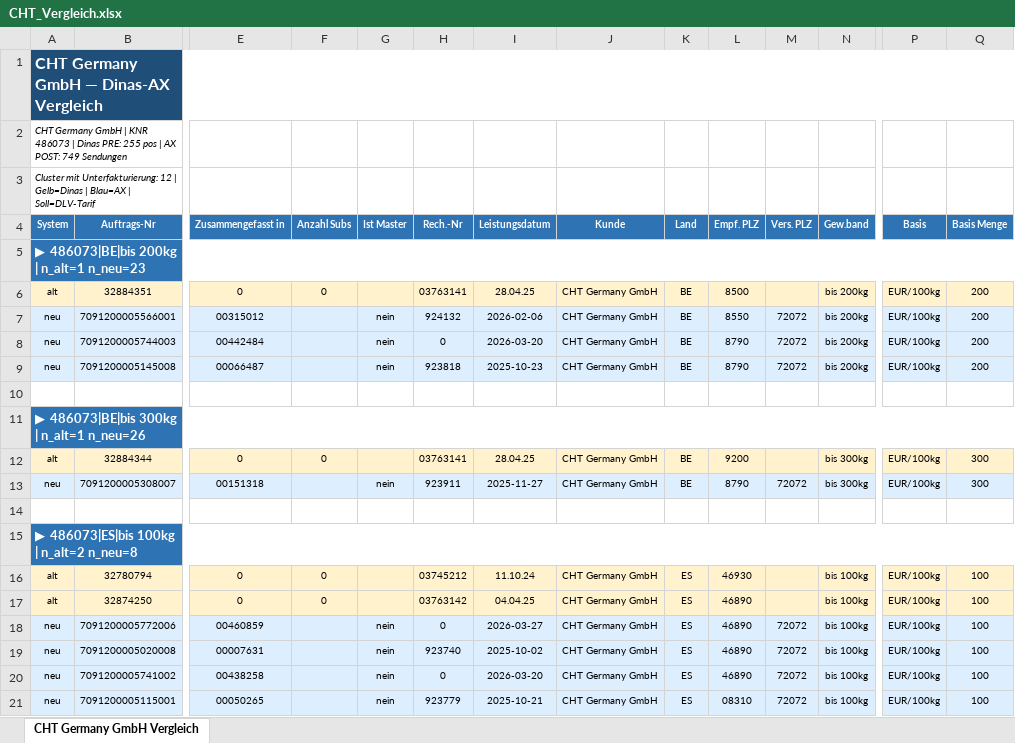
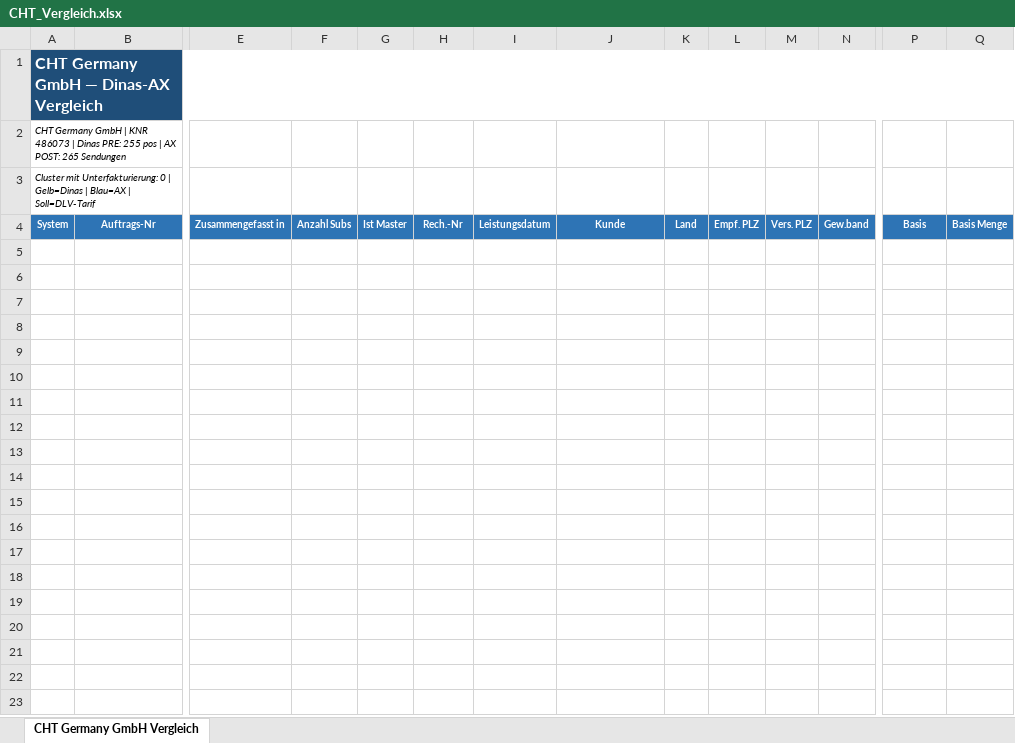
Before and after one commit to cengel-cengel/TMS, an Excel workbook: output/erka_lieferung/CHT_Vergleich.xlsx, sheet CHT Germany GmbH Vergleich, drawn as a sheet; only a part is shown, gaps mark what is left out; values as stored, in another font and other column widths than the file's, no borders; rows hold the shown columns only; the diff covers the shown part only; the diff names each change by its address in the sheet, - before the commit and + after, or states it on an @@ line.

```diff
--- a/output/erka_lieferung/CHT_Vergleich.xlsx (sheet CHT Germany GmbH Vergleich)
+++ b/output/erka_lieferung/CHT_Vergleich.xlsx (sheet CHT Germany GmbH Vergleich)
-A2: …AX POST: 749 Sendungen
+A2: …AX POST: 265 Sendungen
-A3: …mit Unterfakturierung: 12 | Gelb=Dinas…
+A3: …mit Unterfakturierung: 0 | Gelb=Dinas…
-row 5: ▶ 486073|BE|bis 200kg | n_alt=1 n_neu=23
-row 6: alt | 32884351 | 0 | 0 |  | 03763141 | 28.04.25 | CHT Germany GmbH | BE | 8500 |  | bis 200kg | EUR/100kg | 200
-row 7: neu | 7091200005566001 | 00315012 |  | nein | 924132 | 2026-02-06 | CHT Germany GmbH | BE | 8550 | 72072 | bis 200kg | EUR/100kg | 200
-row 8: neu | 7091200005744003 | 00442484 |  | nein | 0 | 2026-03-20 | CHT Germany GmbH | BE | 8790 | 72072 | bis 200kg | EUR/100kg | 200
-row 9: neu | 7091200005145008 | 00066487 |  | nein | 923818 | 2025-10-23 | CHT Germany GmbH | BE | 8790 | 72072 | bis 200kg | EUR/100kg | 200
-row 10: (empty)
-row 11: ▶ 486073|BE|bis 300kg | n_alt=1 n_neu=26
-row 12: alt | 32884344 | 0 | 0 |  | 03763141 | 28.04.25 | CHT Germany GmbH | BE | 9200 |  | bis 300kg | EUR/100kg | 300
-row 13: neu | 7091200005308007 | 00151318 |  | nein | 923911 | 2025-11-27 | CHT Germany GmbH | BE | 8790 | 72072 | bis 300kg | EUR/100kg | 300
-row 14: (empty)
-row 15: ▶ 486073|ES|bis 100kg | n_alt=2 n_neu=8
-row 16: alt | 32780794 | 0 | 0 |  | 03745212 | 11.10.24 | CHT Germany GmbH | ES | 46930 |  | bis 100kg | EUR/100kg | 100
-row 17: alt | 32874250 | 0 | 0 |  | 03763142 | 04.04.25 | CHT Germany GmbH | ES | 46890 |  | bis 100kg | EUR/100kg | 100
-row 18: neu | 7091200005772006 | 00460859 |  | nein | 0 | 2026-03-27 | CHT Germany GmbH | ES | 46890 | 72072 | bis 100kg | EUR/100kg | 100
-row 19: neu | 7091200005020008 | 00007631 |  | nein | 923740 | 2025-10-02 | CHT Germany GmbH | ES | 46890 | 72072 | bis 100kg | EUR/100kg | 100
-row 20: neu | 7091200005741002 | 00438258 |  | nein | 0 | 2026-03-20 | CHT Germany GmbH | ES | 46890 | 72072 | bis 100kg | EUR/100kg | 100
-row 21: neu | 7091200005115001 | 00050265 |  | nein | 923779 | 2025-10-21 | CHT Germany GmbH | ES | 08310 | 72072 | bis 100kg | EUR/100kg | 100
```
Also changed, not shown: 32 removed rows elsewhere in this sheet, 2 other files.
